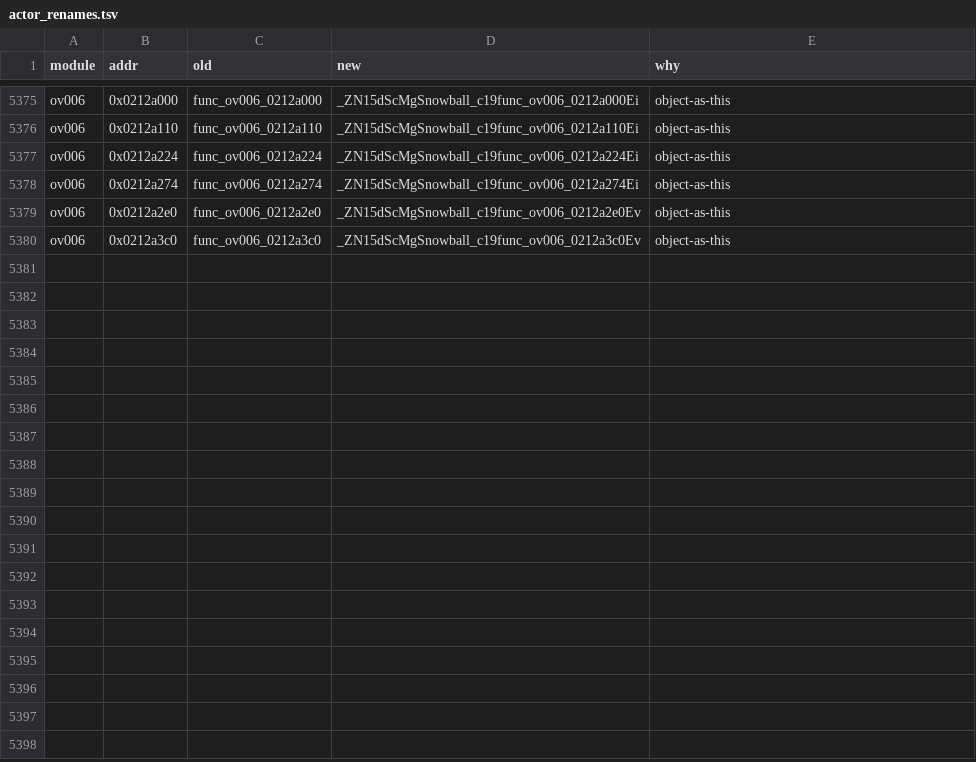
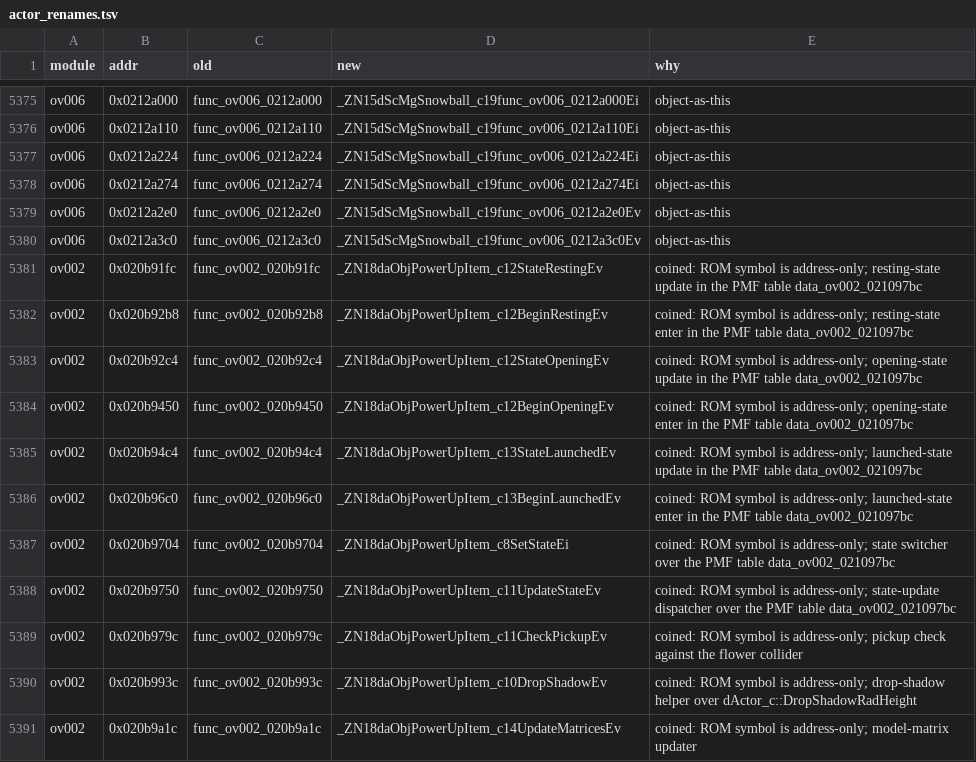
Before and after one commit to Alberto12345678999/sm64ds-decomp, a TSV file: symbols/actor_renames.tsv, drawn as a sheet; only a part is shown, gaps mark what is left out.

```diff
--- a/symbols/actor_renames.tsv
+++ b/symbols/actor_renames.tsv
@@ -5380 +5380,12 @@ ov006	0x0212a2e0	func_ov006_0212a2e0	_ZN15dScMgSnowball_c19func_ov006_0212a2e0Ev
 ov006	0x0212a3c0	func_ov006_0212a3c0	_ZN15dScMgSnowball_c19func_ov006_0212a3c0Ev	object-as-this
+ov002	0x020b91fc	func_ov002_020b91fc	_ZN18daObjPowerUpItem_c12StateRestingEv	coined: ROM symbol is address-only; resting-state update in the PMF table data_ov002_021097bc
+ov002	0x020b92b8	func_ov002_020b92b8	_ZN18daObjPowerUpItem_c12BeginRestingEv	coined: ROM symbol is address-only; resting-state enter in the PMF table data_ov002_021097bc
+ov002	0x020b92c4	func_ov002_020b92c4	_ZN18daObjPowerUpItem_c12StateOpeningEv	coined: ROM symbol is address-only; opening-state update in the PMF table data_ov002_021097bc
+ov002	0x020b9450	func_ov002_020b9450	_ZN18daObjPowerUpItem_c12BeginOpeningEv	coined: ROM symbol is address-only; opening-state enter in the PMF table data_ov002_021097bc
+ov002	0x020b94c4	func_ov002_020b94c4	_ZN18daObjPowerUpItem_c13StateLaunchedEv	coined: ROM symbol is address-only; launched-state update in the PMF table data_ov002_021097bc
+ov002	0x020b96c0	func_ov002_020b96c0	_ZN18daObjPowerUpItem_c13BeginLaunchedEv	coined: ROM symbol is address-only; launched-state enter in the PMF table data_ov002_021097bc
+ov002	0x020b9704	func_ov002_020b9704	_ZN18daObjPowerUpItem_c8SetStateEi	coined: ROM symbol is address-only; state switcher over the PMF table data_ov002_021097bc
+ov002	0x020b9750	func_ov002_020b9750	_ZN18daObjPowerUpItem_c11UpdateStateEv	coined: ROM symbol is address-only; state-update dispatcher over the PMF table data_ov002_021097bc
+ov002	0x020b979c	func_ov002_020b979c	_ZN18daObjPowerUpItem_c11CheckPickupEv	coined: ROM symbol is address-only; pickup check against the flower collider
+ov002	0x020b993c	func_ov002_020b993c	_ZN18daObjPowerUpItem_c10DropShadowEv	coined: ROM symbol is address-only; drop-shadow helper over dActor_c::DropShadowRadHeight
+ov002	0x020b9a1c	func_ov002_020b9a1c	_ZN18daObjPowerUpItem_c14UpdateMatricesEv	coined: ROM symbol is address-only; model-matrix updater
```
Also changed, not shown: 7 other files.
